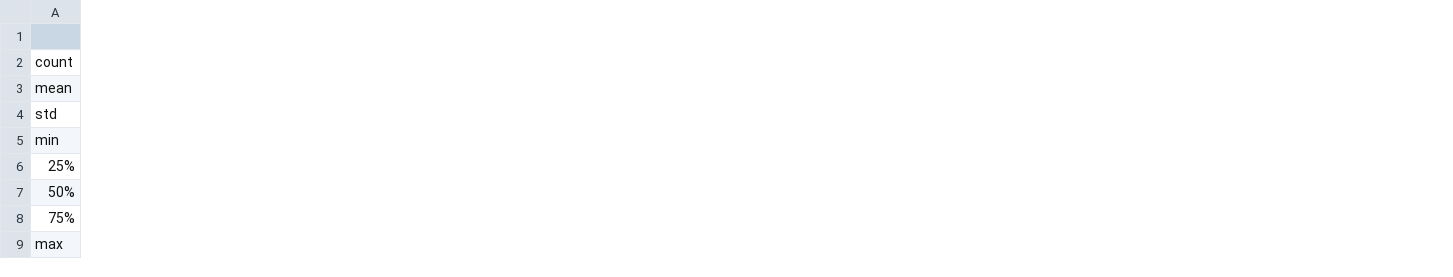
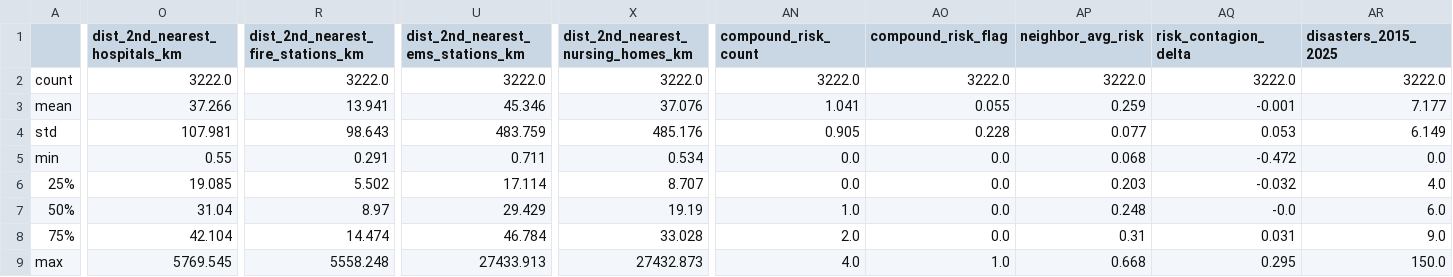
Before and after one commit to GDogMcCoy/ResilienceAI, a CSV file: outputs/figures/summary_statistics.csv, drawn as a sheet; only a part is shown, gaps mark what is left out; the diff covers the shown part only; the diff names each change by its address in the sheet, - before the commit and + after, or states it on an @@ line.

```diff
--- a/outputs/figures/summary_statistics.csv
+++ b/outputs/figures/summary_statistics.csv
+column O (dist_2nd_nearest_hospitals_km), rows 2-9: 3222.0 | 37.266 | 107.981 | 0.55 | 19.085 | 31.04 | 42.104 | 5769.545
+column R, rows 1-9: dist_2nd_nearest_fire_stations_km | 3222.0 | 13.941 | 98.643 | 0.291 | 5.502 | 8.97 | 14.474 | 5558.248
+column U (dist_2nd_nearest_ems_stations_km), rows 2-9: 3222.0 | 45.346 | 483.759 | 0.711 | 17.114 | 29.429 | 46.784 | 27433.913
+column X, rows 1-9: dist_2nd_nearest_nursing_homes_km | 3222.0 | 37.076 | 485.176 | 0.534 | 8.707 | 19.19 | 33.028 | 27432.873
+column AN (compound_risk_count), rows 2-9: 3222.0 | 1.041 | 0.905 | 0.0 | 0.0 | 1.0 | 2.0 | 4.0
+column AO (compound_risk_flag), rows 2-9: 3222.0 | 0.055 | 0.228 | 0.0 | 0.0 | 0.0 | 0.0 | 1.0
+column AP (neighbor_avg_risk), rows 2-9: 3222.0 | 0.259 | 0.077 | 0.068 | 0.203 | 0.248 | 0.31 | 0.668
+column AQ (risk_contagion_delta), rows 2-9: 3222.0 | -0.001 | 0.053 | -0.472 | -0.032 | -0.0 | 0.031 | 0.295
+column AR (disasters_2015_2025), rows 2-9: 3222.0 | 7.177 | 6.149 | 0.0 | 4.0 | 6.0 | 9.0 | 150.0
```
Also changed, not shown: 19 added columns elsewhere in this file, 5 other files.
